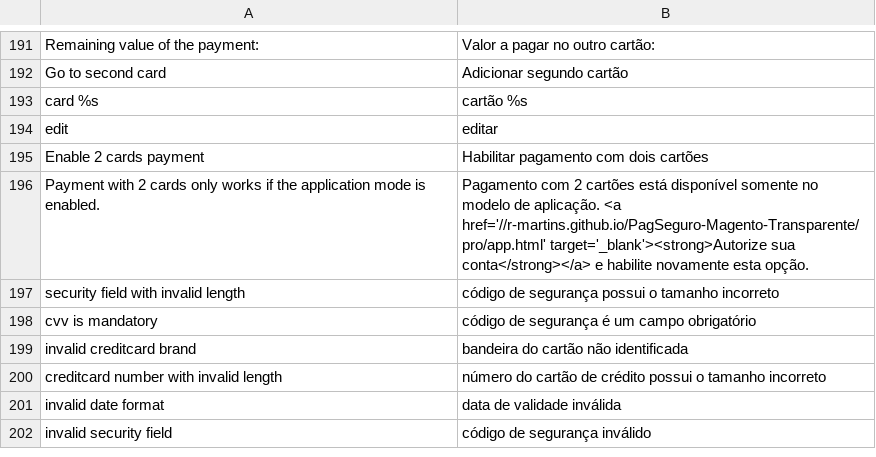
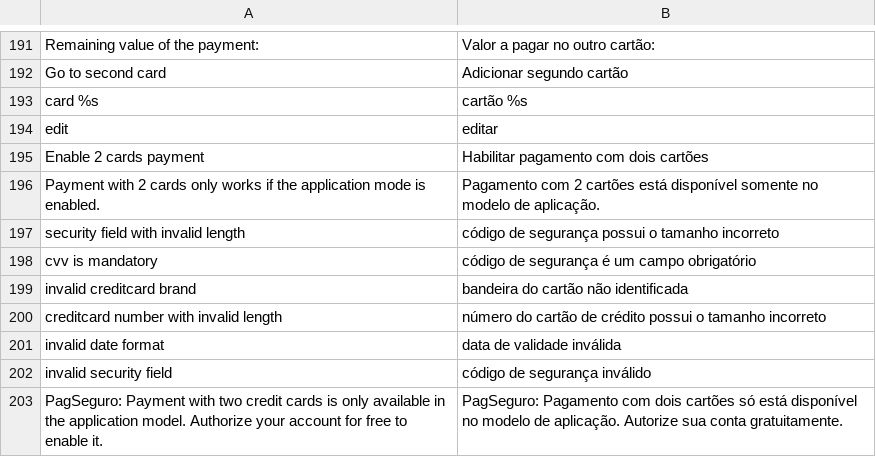
Before and after one commit to r-martins/PagSeguro-Magento-Transparente, a CSV file: app/locale/pt_BR/RicardoMartins_PagSeguro.csv, drawn as a sheet; only a part is shown, gaps mark what is left out.

Commit message:
- Alterando public _beforeSave para protected pra ficar igual a classe pai - Alterando palavra na mensagem de validação de cvv - Correcao de mensagem de erro do modelo de aplicacao que nao era exibido no admin (e trocando a mensagem)

```diff
--- a/app/locale/pt_BR/RicardoMartins_PagSeguro.csv
+++ b/app/locale/pt_BR/RicardoMartins_PagSeguro.csv
@@ -195,3 +195,3 @@
 "Enable 2 cards payment","Habilitar pagamento com dois cartões"
-"Payment with 2 cards only works if the application mode is enabled.","Pagamento com 2 cartões está disponível somente no modelo de aplicação. <a href='//r-martins.github.io/PagSeguro-Magento-Transparente/pro/app.html' target='_blank'><strong>Autorize sua conta</strong></a> e habilite novamente esta opção."
+"Payment with 2 cards only works if the application mode is enabled.","Pagamento com 2 cartões está disponível somente no modelo de aplicação."
 "security field with invalid length","código de segurança possui o tamanho incorreto"
@@ -202 +202,2 @@
 "invalid security field","código de segurança inválido"
+"PagSeguro: Payment with two credit cards is only available in the application model. Authorize your account for free to enable it.","PagSeguro: Pagamento com dois cartões só está disponível no modelo de aplicação. Autorize sua conta gratuitamente."
```
Also changed, not shown: 2 other files.
